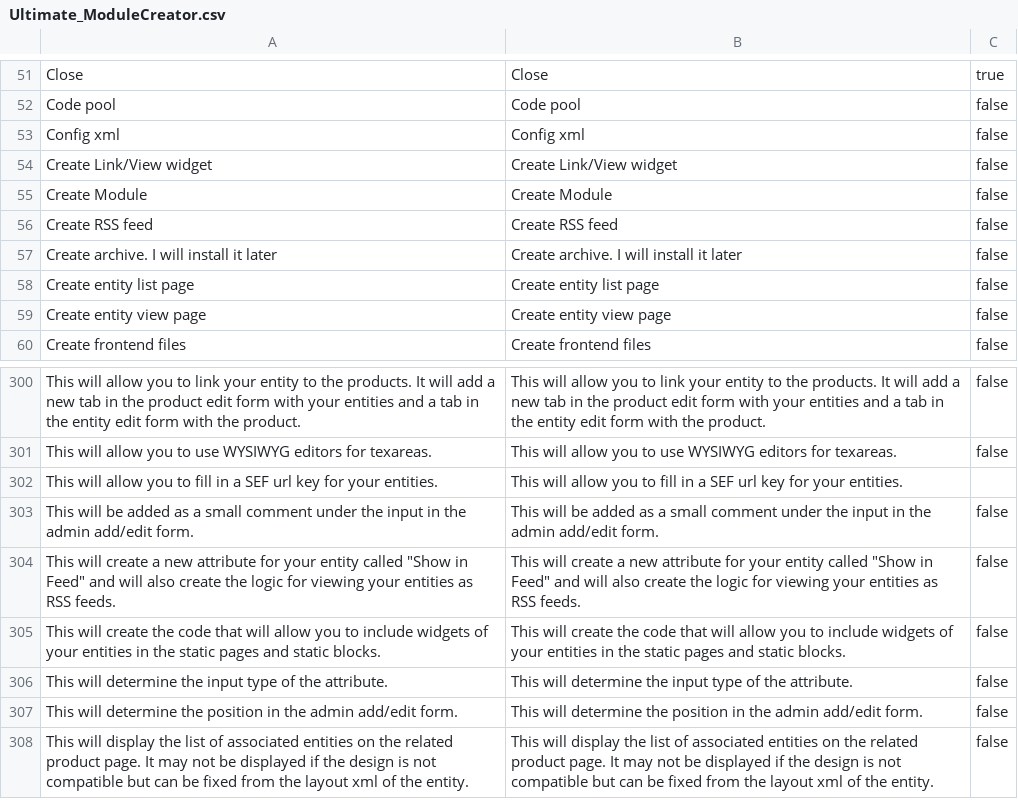
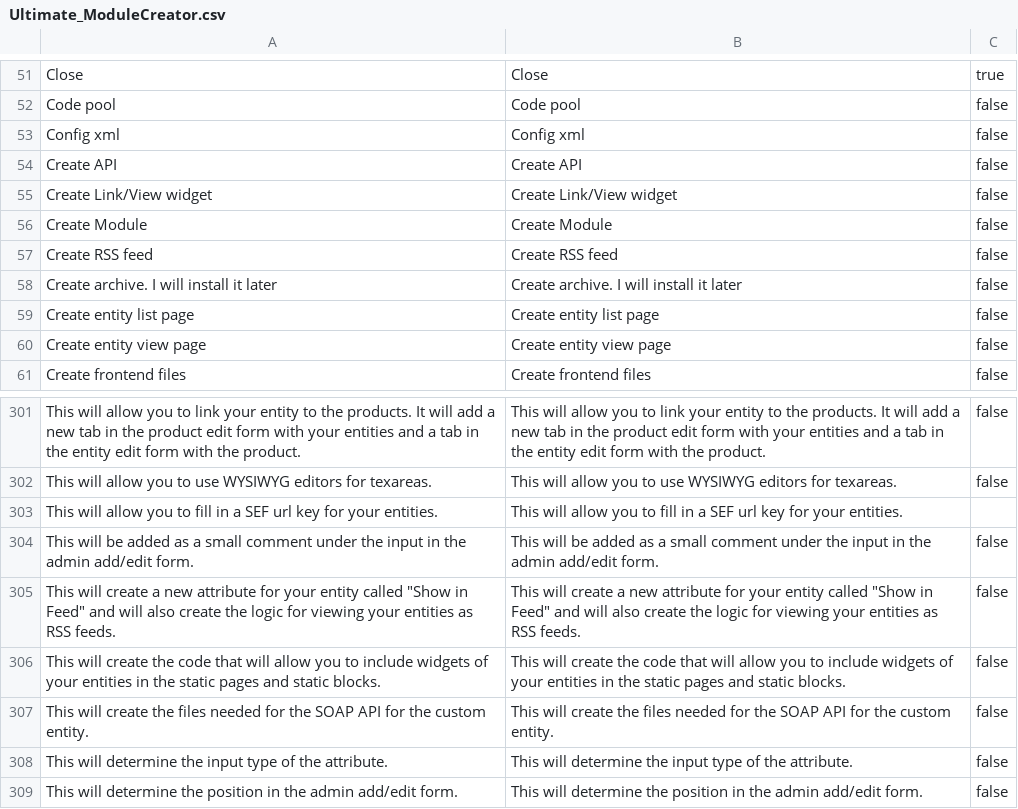
Before and after one commit to tzyganu/moduleCreator, a CSV file: app/locale/en_US/Ultimate_ModuleCreator.csv, drawn as a sheet; only a part is shown, gaps mark what is left out; the shorter side is filled out with more unchanged rows; the diff names each change by its address in the sheet, - before the commit and + after, or states it on an @@ line.

Commit message:
Version 1.5.0
Features:
- Generate API (v1 & v2) files.
- WSI compliance for API
Bug fixes:
- Fixed Generated translation file
- Uppercase letter in entity codes is now restricted
Refactoring:
- Entity Model.

```diff
--- a/app/locale/en_US/Ultimate_ModuleCreator.csv
+++ b/app/locale/en_US/Ultimate_ModuleCreator.csv
+row 54: Create API | Create API | false
+row 307: This will create the files needed for the SOAP API for the custom entity. | This will create the files needed for the SOAP API for the custom entity. | false
```
Also changed, not shown: 50 other files.
